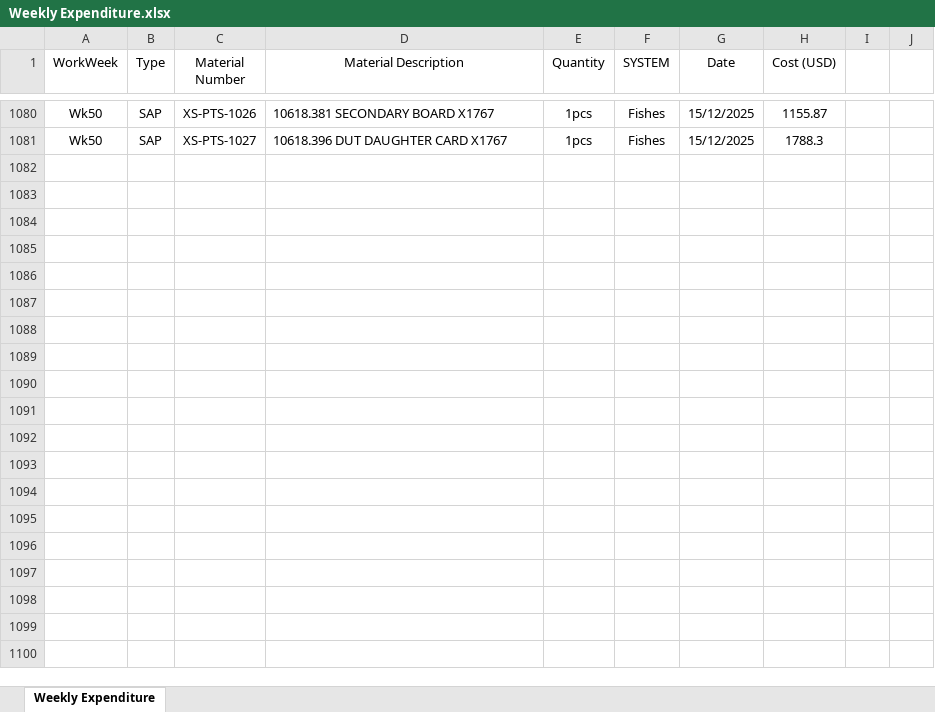
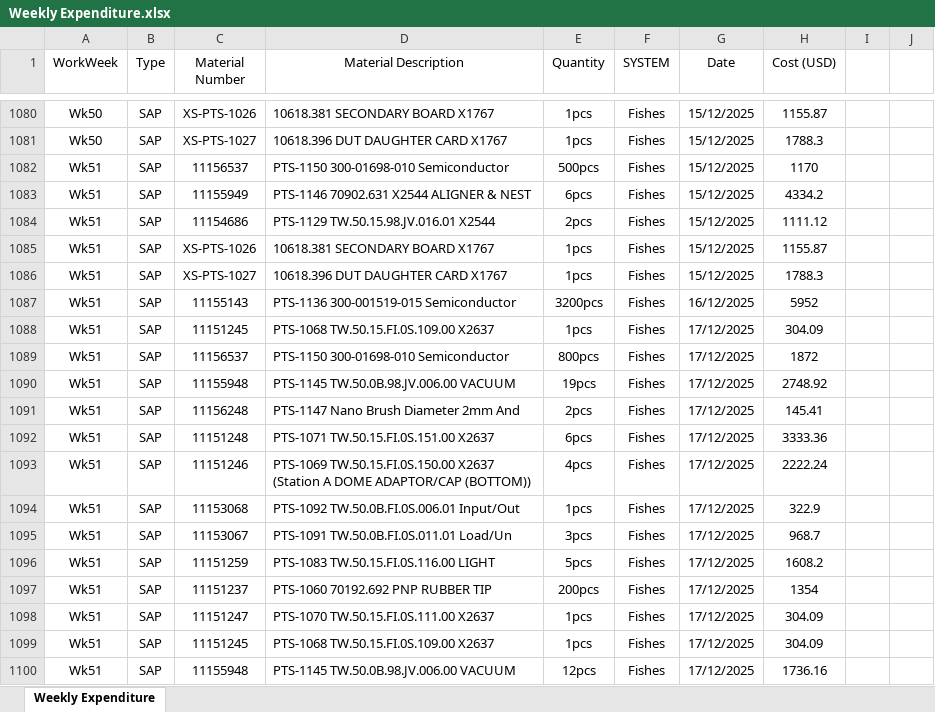
Before and after one commit to azhararkam/weekly-dashboard, an Excel workbook: Weekly Expenditure.xlsx, sheet Weekly Expenditure, drawn as a sheet; only a part is shown, gaps mark what is left out; values as stored, in another font and other column widths than the file's, no borders; the diff covers the shown part only; the diff names each change by its address in the sheet, - before the commit and + after, or states it on an @@ line.

Commit message:
≡ƒôè Weekly data update

```diff
--- a/Weekly Expenditure.xlsx (sheet Weekly Expenditure)
+++ b/Weekly Expenditure.xlsx (sheet Weekly Expenditure)
+row 1082: Wk51 | SAP | 11156537 | PTS-1150 300-01698-010 Semiconductor | 500pcs | Fishes | 15/12/2025 | 1170
+row 1083: Wk51 | SAP | 11155949 | PTS-1146 70902.631 X2544 ALIGNER & NEST | 6pcs | Fishes | 15/12/2025 | 4334.2
+row 1084: Wk51 | SAP | 11154686 | PTS-1129 TW.50.15.98.JV.016.01 X2544 | 2pcs | Fishes | 15/12/2025 | 1111.12
+row 1085: Wk51 | SAP | XS-PTS-1026 | 10618.381 SECONDARY BOARD X1767 | 1pcs | Fishes | 15/12/2025 | 1155.87
+row 1086: Wk51 | SAP | XS-PTS-1027 | 10618.396 DUT DAUGHTER CARD X1767 | 1pcs | Fishes | 15/12/2025 | 1788.3
+row 1087: Wk51 | SAP | 11155143 | PTS-1136 300-001519-015 Semiconductor | 3200pcs | Fishes | 16/12/2025 | 5952
+row 1088: Wk51 | SAP | 11151245 | PTS-1068 TW.50.15.FI.0S.109.00 X2637 | 1pcs | Fishes | 17/12/2025 | 304.09
+row 1089: Wk51 | SAP | 11156537 | PTS-1150 300-01698-010 Semiconductor | 800pcs | Fishes | 17/12/2025 | 1872
+row 1090: Wk51 | SAP | 11155948 | PTS-1145 TW.50.0B.98.JV.006.00 VACUUM | 19pcs | Fishes | 17/12/2025 | 2748.92
+row 1091: Wk51 | SAP | 11156248 | PTS-1147 Nano Brush Diameter 2mm And | 2pcs | Fishes | 17/12/2025 | 145.41
+row 1092: Wk51 | SAP | 11151248 | PTS-1071 TW.50.15.FI.0S.151.00 X2637 | 6pcs | Fishes | 17/12/2025 | 3333.36
+row 1093: Wk51 | SAP | 11151246 | PTS-1069 TW.50.15.FI.0S.150.00 X2637 (Station A DOME ADAPTOR/CAP (BOTTOM)) | 4pcs | Fishes | 17/12/2025 | 2222.24
+row 1094: Wk51 | SAP | 11153068 | PTS-1092 TW.50.0B.FI.0S.006.01 Input/Out | 1pcs | Fishes | 17/12/2025 | 322.9
+row 1095: Wk51 | SAP | 11153067 | PTS-1091 TW.50.0B.FI.0S.011.01 Load/Un | 3pcs | Fishes | 17/12/2025 | 968.7
+row 1096: Wk51 | SAP | 11151259 | PTS-1083 TW.50.15.FI.0S.116.00 LIGHT | 5pcs | Fishes | 17/12/2025 | 1608.2
+row 1097: Wk51 | SAP | 11151237 | PTS-1060 70192.692 PNP RUBBER TIP | 200pcs | Fishes | 17/12/2025 | 1354
+row 1098: Wk51 | SAP | 11151247 | PTS-1070 TW.50.15.FI.0S.111.00 X2637 | 1pcs | Fishes | 17/12/2025 | 304.09
+row 1099: Wk51 | SAP | 11151245 | PTS-1068 TW.50.15.FI.0S.109.00 X2637 | 1pcs | Fishes | 17/12/2025 | 304.09
+row 1100: Wk51 | SAP | 11155948 | PTS-1145 TW.50.0B.98.JV.006.00 VACUUM | 12pcs | Fishes | 17/12/2025 | 1736.16
```
Also changed, not shown: 48 added rows and 4 edited cells elsewhere in this sheet.
